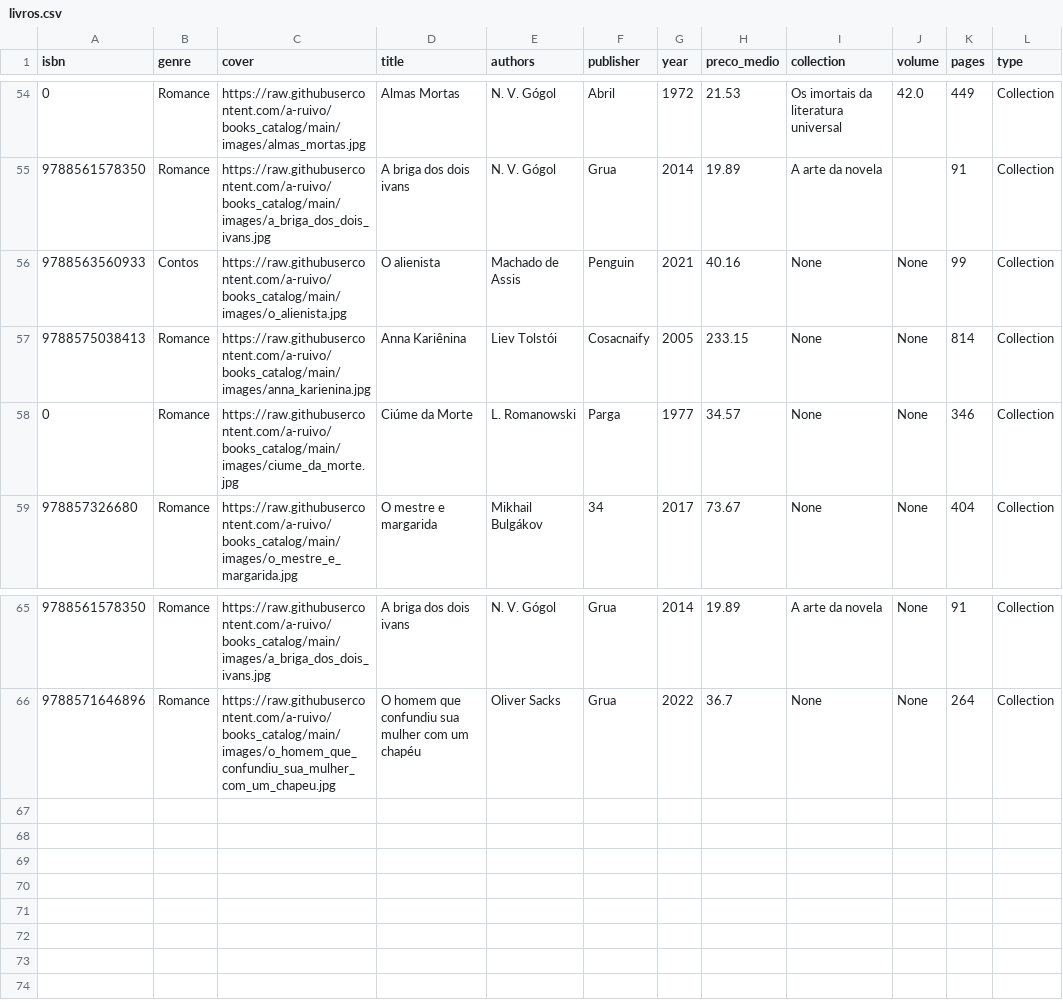
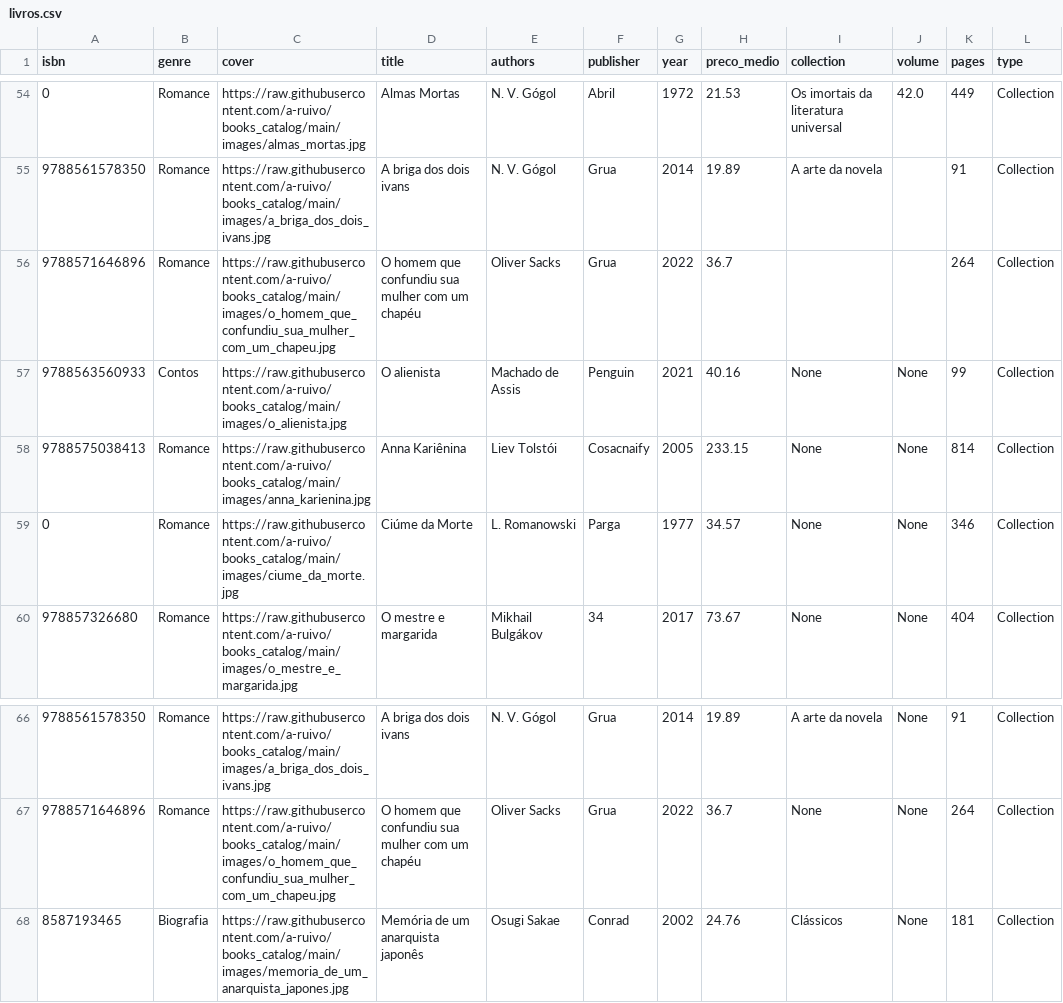
Before and after one commit to a-ruivo/books_catalog, a CSV file: livros.csv, drawn as a sheet; only a part is shown, gaps mark what is left out.

Commit message:
Atualização incremental via Streamlit

```diff
--- a/livros.csv
+++ b/livros.csv
@@ -55,2 +55,3 @@ isbn,genre,cover,title,authors,publisher,year,preco_medio,collection,volume,page
 9788561578350,Romance,https://raw.githubusercontent.com/a-ruivo/books_catalog/main/images/a_briga_dos_dois_ivans.jpg,A briga dos dois ivans,N. V. Gógol,Grua,2014,19.89,A arte da novela,,91,Collection
+9788571646896,Romance,https://raw.githubusercontent.com/a-ruivo/books_catalog/main/images/o_homem_que_confundiu_sua_mulher_com_um_chapeu.jpg,O homem que confundiu sua mulher com um chapéu,Oliver Sacks,Grua,2022,36.7,,,264,Collection
 9788563560933,Contos,https://raw.githubusercontent.com/a-ruivo/books_catalog/main/images/o_alienista.jpg,O alienista,Machado de Assis,Penguin,2021,40.16,None,None,99,Collection
@@ -66 +67,2 @@ isbn,genre,cover,title,authors,publisher,year,preco_medio,collection,volume,page
 9788571646896,Romance,https://raw.githubusercontent.com/a-ruivo/books_catalog/main/images/o_homem_que_confundiu_sua_mulher_com_um_chapeu.jpg,O homem que confundiu sua mulher com um chapéu,Oliver Sacks,Grua,2022,36.7,None,None,264,Collection
+8587193465,Biografia,https://raw.githubusercontent.com/a-ruivo/books_catalog/main/images/memoria_de_um_anarquista_japones.jpg,Memória de um anarquista japonês,Osugi Sakae,Conrad,2002,24.76,Clássicos,None,181,Collection
```
